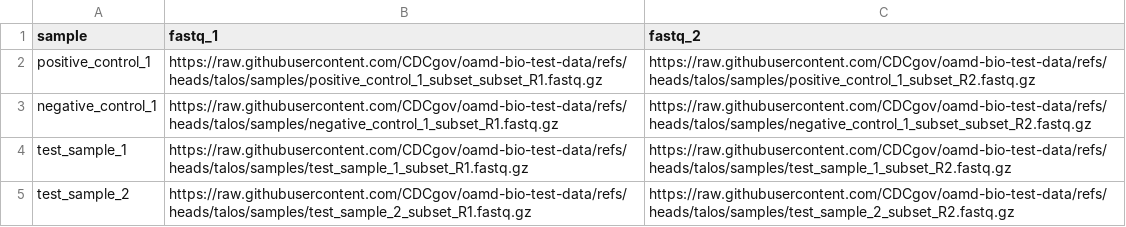
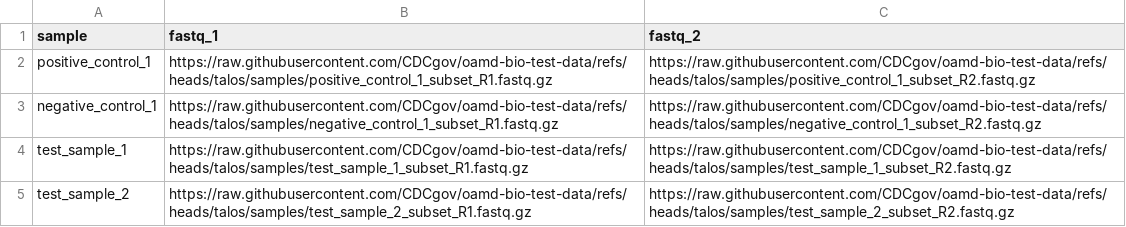
Before and after one commit to CDCgov/oamd-bio-test-data, a CSV file: samplesheet/samplesheet_test_pipeline.csv, drawn as a sheet.

Commit message:
fixing typo

```diff
--- a/samplesheet/samplesheet_test_pipeline.csv
+++ b/samplesheet/samplesheet_test_pipeline.csv
@@ -1,4 +1,4 @@
 sample,fastq_1,fastq_2
-positive_control_1,https://raw.githubusercontent.com/CDCgov/oamd-bio-test-data/refs/heads/talos/samples/positive_control_1_subset_subset_R1.fastq.gz,https://raw.githubusercontent.com/CDCgov/oamd-bio-test-data/refs/heads/talos/samples/positive_control_1_subset_R2.fastq.gz
-negative_control_1,https://raw.githubusercontent.com/CDCgov/oamd-bio-test-data/refs/heads/talos/samples/negative_control_1_subset_R1.fastq.gz,https://raw.githubusercontent.com/CDCgov/oamd-bio-test-data/refs/heads/talos/samples/negative_control_1_subset_subset_R2.fastq.gz
+positive_control_1,https://raw.githubusercontent.com/CDCgov/oamd-bio-test-data/refs/heads/talos/samples/positive_control_1_subset_R1.fastq.gz,https://raw.githubusercontent.com/CDCgov/oamd-bio-test-data/refs/heads/talos/samples/positive_control_1_subset_R2.fastq.gz
+negative_control_1,https://raw.githubusercontent.com/CDCgov/oamd-bio-test-data/refs/heads/talos/samples/negative_control_1_subset_R1.fastq.gz,https://raw.githubusercontent.com/CDCgov/oamd-bio-test-data/refs/heads/talos/samples/negative_control_1_subset_R2.fastq.gz
 test_sample_1,https://raw.githubusercontent.com/CDCgov/oamd-bio-test-data/refs/heads/talos/samples/test_sample_1_subset_R1.fastq.gz,https://raw.githubusercontent.com/CDCgov/oamd-bio-test-data/refs/heads/talos/samples/test_sample_1_subset_R2.fastq.gz
```
